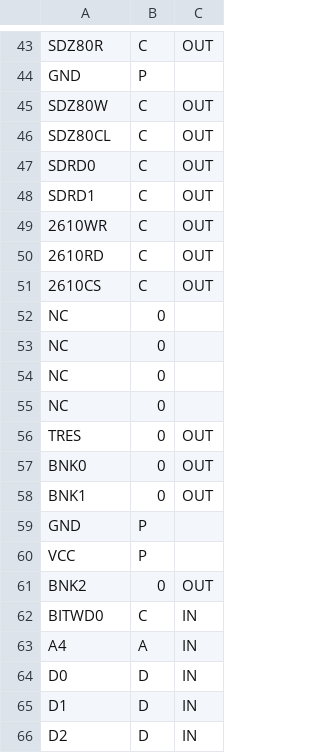
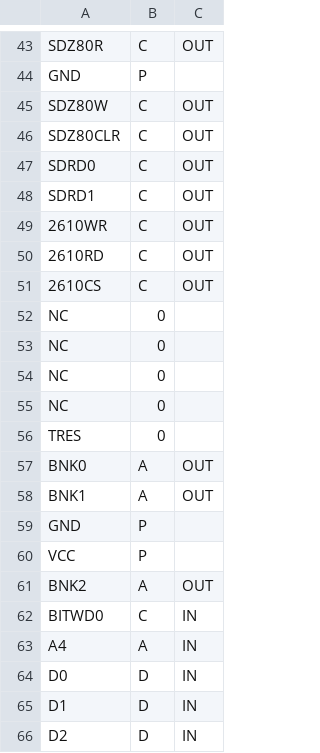
Before and after one commit to neogeodev/SVGPinout, a CSV file: neo-d0.csv, drawn as a sheet; only a part is shown, gaps mark what is left out.

```diff
--- a/neo-d0.csv
+++ b/neo-d0.csv
@@ -45,3 +45,3 @@ GND,P
 SDZ80W,C,OUT
-SDZ80CL,C,OUT
+SDZ80CLR,C,OUT
 SDRD0,C,OUT
@@ -55,8 +55,8 @@ NC,0
 NC,0
-TRES,0,OUT
-BNK0,0,OUT
-BNK1,0,OUT
+TRES,0
+BNK0,A,OUT
+BNK1,A,OUT
 GND,P
 VCC,P
-BNK2,0,OUT
+BNK2,A,OUT
 BITWD0,C,IN
```
Also changed, not shown: 10 other files.
